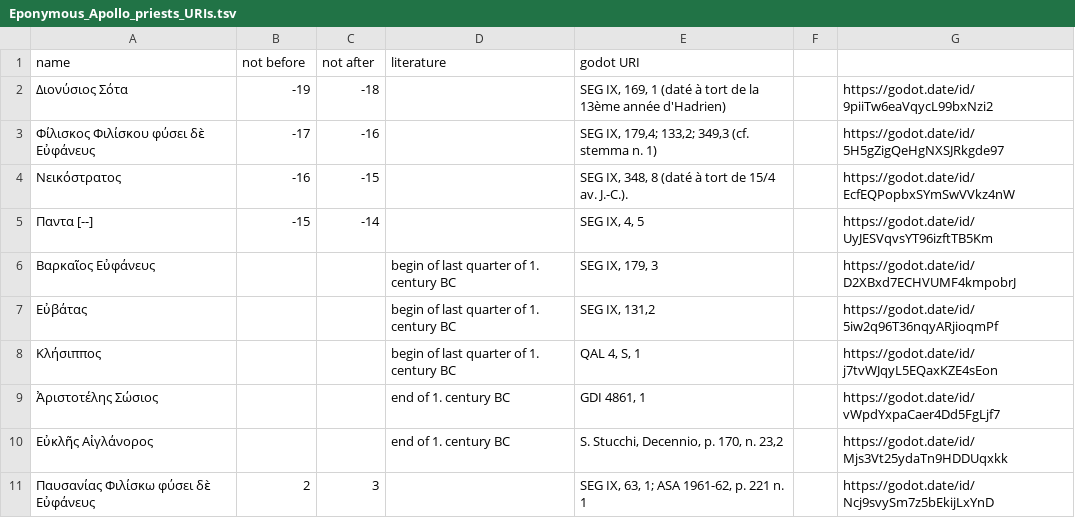
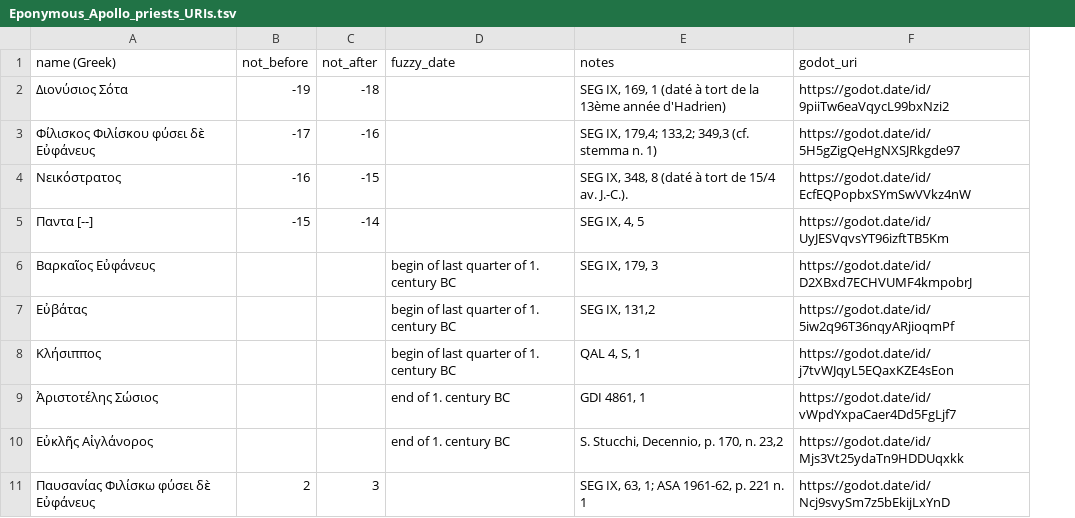
Before and after one commit to wenamun/godot-prototype, a TSV file: data/Eponymous_Apollo_priests_URIs.tsv, drawn as a sheet; only a part is shown; removed rows and columns are numbered as before the commit, all else as after; the diff names each change by its address in the sheet, - before the commit and + after, or states it on an @@ line.

Commit message:
added line with column labels as first row

```diff
--- a/data/Eponymous_Apollo_priests_URIs.tsv
+++ b/data/Eponymous_Apollo_priests_URIs.tsv
-column F, empty
-row 1: name | not before | not after | literature | godot URI
+row 1: name (Greek) | not_before | not_after | fuzzy_date | notes | godot_uri
```
